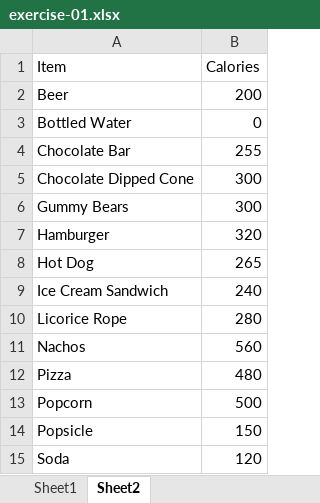
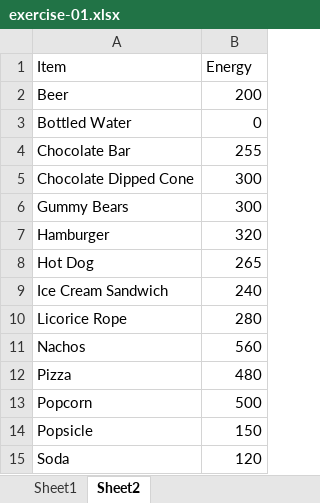
Before and after one commit to NathanielWroblewski/data-smart-book-exercises, an Excel workbook: exercise-01.xlsx, sheet Sheet2, drawn as a sheet; values as stored, in another font and other column widths than the file's, no borders; charts and pictures not drawn; the diff names each change by its address in the sheet, - before the commit and + after, or states it on an @@ line.

Commit message:
Use find and replace all to sub Energy for Calories

```diff
--- a/exercise-01.xlsx (sheet Sheet2)
+++ b/exercise-01.xlsx (sheet Sheet2)
-B1: Calories
+B1: Energy
```
Also changed, not shown: charts or pictures.
